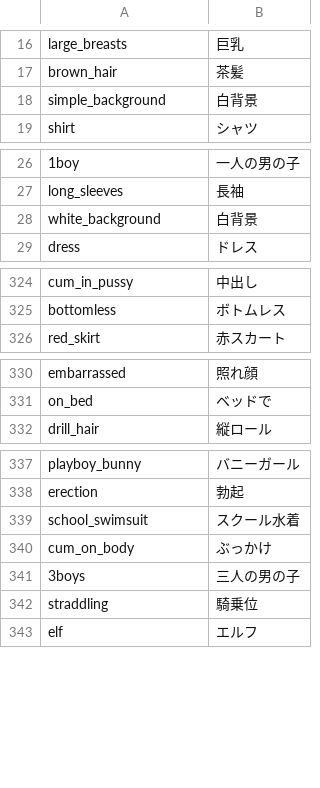
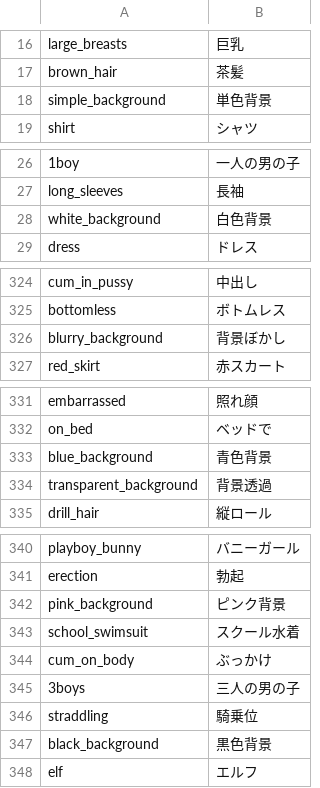
Before and after one commit to boorutan/booru-japanese-tag, a CSV file: danbooru-jp.csv, drawn as a sheet; only a part is shown, gaps mark what is left out; the diff covers the shown part only; the diff names each change by its address in the sheet, - before the commit and + after, or states it on an @@ line.

```diff
--- a/danbooru-jp.csv
+++ b/danbooru-jp.csv
-B18: 白背景
+B18: 単色背景
-B28: 白背景
+B28: 白色背景
+row 326: blurry_background | 背景ぼかし
+row 333: blue_background | 青色背景
+row 334: transparent_background | 背景透過
+row 342: pink_background | ピンク背景
+row 347: black_background | 黒色背景
```
Also changed, not shown: 22 added rows and 5 edited cells elsewhere in this file, 2 other files.
